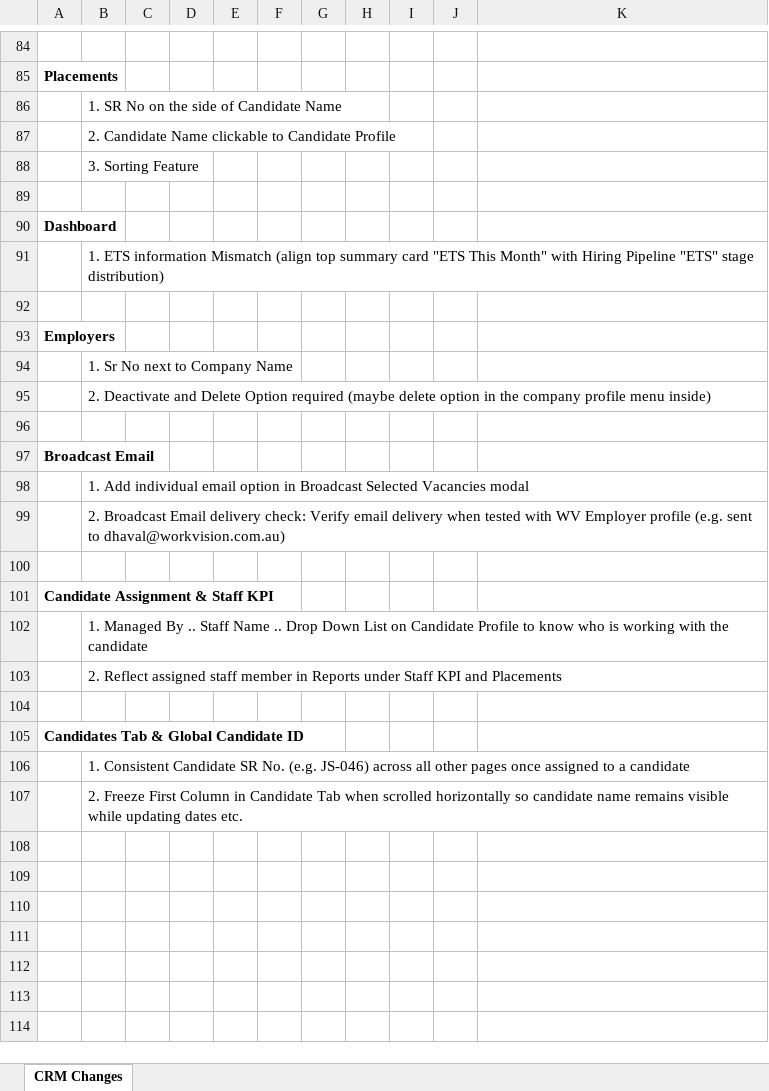
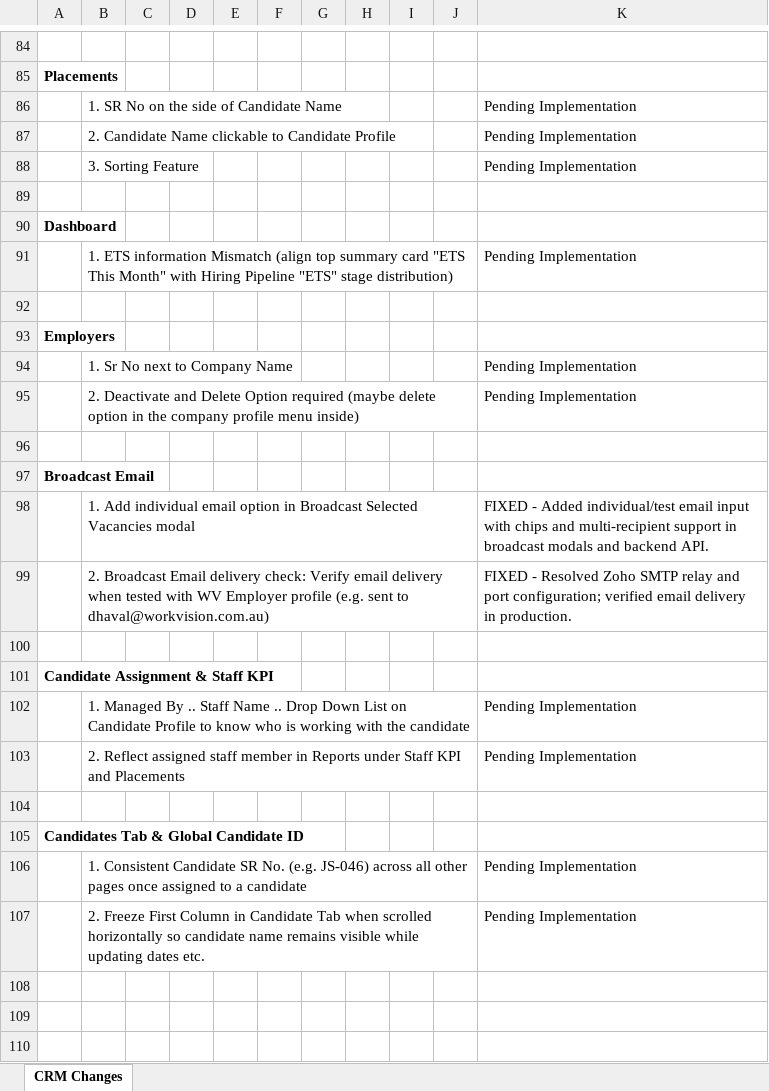
Before and after one commit to gitpraths/ats-platforms, an Excel workbook: doc/CRM Improvements .xlsx, sheet CRM Changes, drawn as a sheet; only a part is shown, gaps mark what is left out; the shorter side is filled out with more unchanged rows; values as stored, in another font and other column widths than the file's, no borders; the diff names each change by its address in the sheet, - before the commit and + after, or states it on an @@ line.

Commit message:
feat(broadcast): add individual email recipient option and update CRM improvements status

```diff
--- a/doc/CRM Improvements .xlsx (sheet CRM Changes)
+++ b/doc/CRM Improvements .xlsx (sheet CRM Changes)
-K86:K88: (empty)
+K86:K88: Pending Implementation
-K91: (empty)
+K91: Pending Implementation
-K94:K95: (empty)
+K94:K95: Pending Implementation
-K98: (empty)
+K98: FIXED - Added individual/test email input with chips and multi-recipient support in broadcast modals and backend API.
-K99: (empty)
+K99: FIXED - Resolved Zoho SMTP relay and port configuration; verified email delivery in production.
-K102:K103: (empty)
+K102:K103: Pending Implementation
-K106:K107: (empty)
+K106:K107: Pending Implementation
```
Also changed, not shown: 3 other files.
